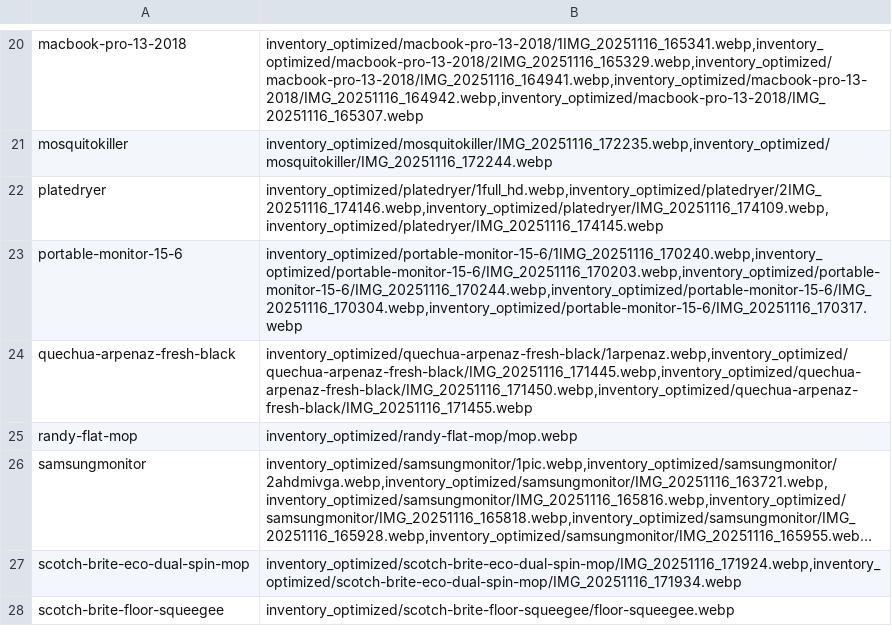
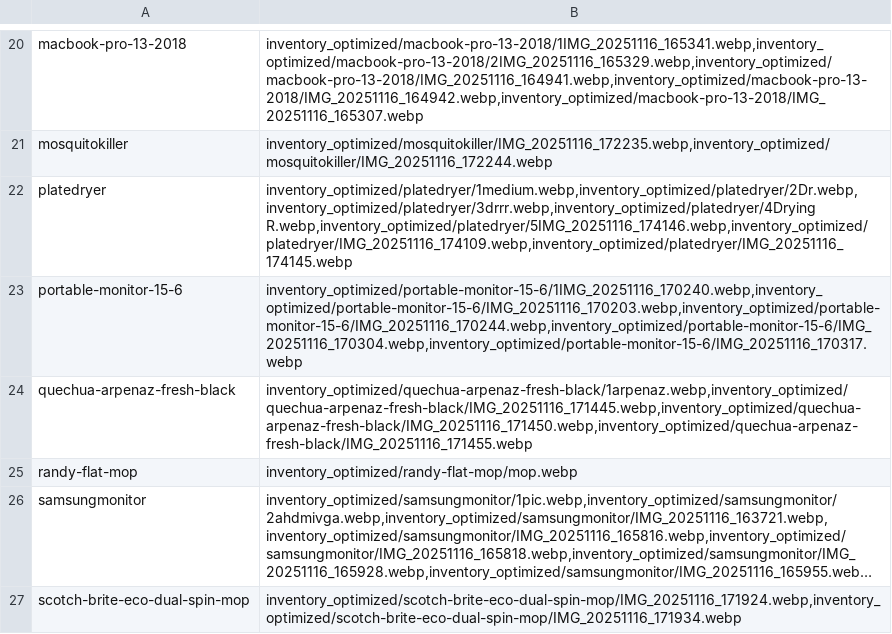
Before and after one commit to uguinard/espanol, a CSV file: onsale/photo_paths.csv, drawn as a sheet; only a part is shown, gaps mark what is left out; the shorter side is filled out with more unchanged rows; long unchanged cells end in …; the diff names each change by its address in the sheet, - before the commit and + after, or states it on an @@ line.

Commit message:
Update photo_paths.csv

```diff
--- a/onsale/photo_paths.csv
+++ b/onsale/photo_paths.csv
-B22: inventory_optimized/platedryer/1full_hd.webp,inventory_optimized/platedryer/2IMG_20251116_174146.webp,inventory_optimized/platedryer/IMG_20251116_174109.webp,inventory_optimized/platedryer/IMG_20251116_174145.webp
+B22: inventory_optimized/platedryer/1medium.webp,inventory_optimized/platedryer/2Dr.webp,inventory_optimized/platedryer/3drrr.webp,inventory_optimized/platedryer/4Drying R.webp,inventory_optimized/platedryer/5IMG_20251116_174146.webp,inventory_optimized/platedryer/IMG_20251116_174109.webp,inventory_optimized/platedryer/IMG_20251116_174145.webp
```
